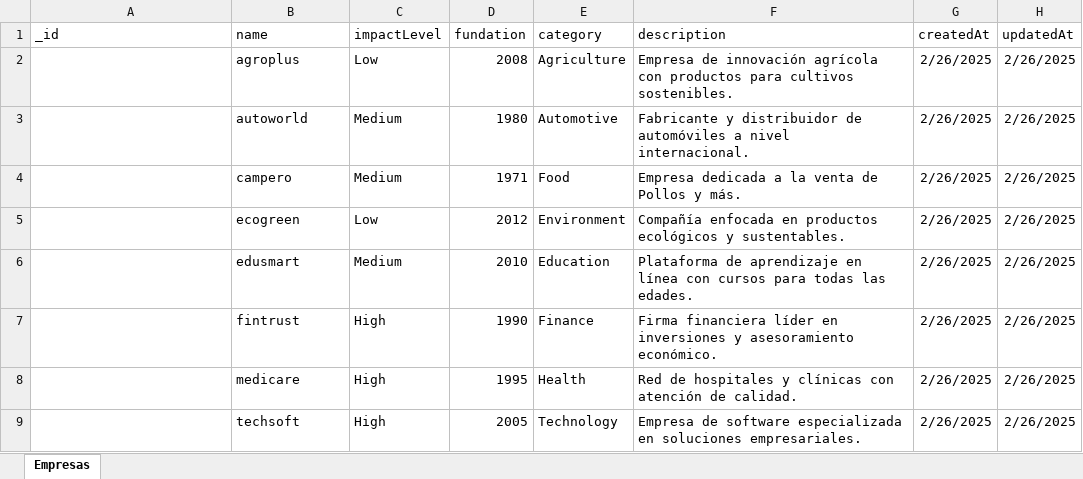
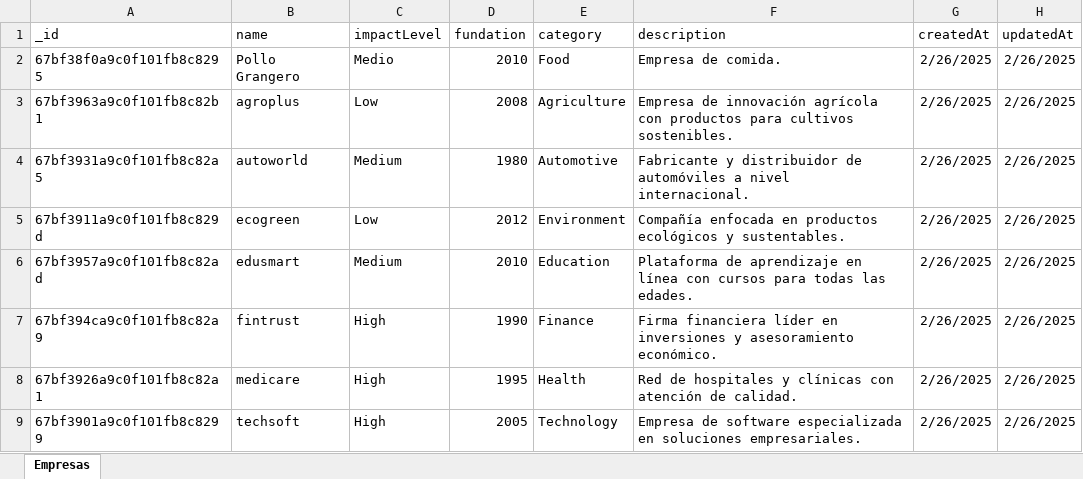
Before and after one commit to JohanMiguel/Gestiones-de-Corporex, an Excel workbook: src/exports/empresas_orden_az.xlsx.xlsx, sheet Empresas, drawn as a sheet; values as stored, in another font and other column widths than the file's, no borders; removed rows and columns are numbered as before the commit, all else as after; the diff names each change by its address in the sheet, - before the commit and + after, or states it on an @@ line.

Commit message:
add: se mapea id para su visualizacion en Excel

```diff
--- a/src/exports/empresas_orden_az.xlsx.xlsx (sheet Empresas)
+++ b/src/exports/empresas_orden_az.xlsx.xlsx (sheet Empresas)
+row 2: 67bf38f0a9c0f101fb8c8295 | Pollo Grangero | Medio | 2010 | Food | Empresa de comida. | 2/26/2025 | 2/26/2025
-A3 (_id): (empty)
+A3 (_id): 67bf3963a9c0f101fb8c82b1
-A4 (_id): (empty)
+A4 (_id): 67bf3931a9c0f101fb8c82a5
-row 4:  | campero | Medium | 1971 | Food | Empresa dedicada a la venta de Pollos y más. | 2/26/2025 | 2/26/2025
-A5 (_id): (empty)
+A5 (_id): 67bf3911a9c0f101fb8c829d
-A6 (_id): (empty)
+A6 (_id): 67bf3957a9c0f101fb8c82ad
-A7 (_id): (empty)
+A7 (_id): 67bf394ca9c0f101fb8c82a9
-A8 (_id): (empty)
+A8 (_id): 67bf3926a9c0f101fb8c82a1
-A9 (_id): (empty)
+A9 (_id): 67bf3901a9c0f101fb8c8299
```
Also changed, not shown: src/exports/empresas_categoria_food.xlsx.xlsx, src/exports/empresas_trayectoria_undefined_17.xlsx.xlsx, 5 other files.
